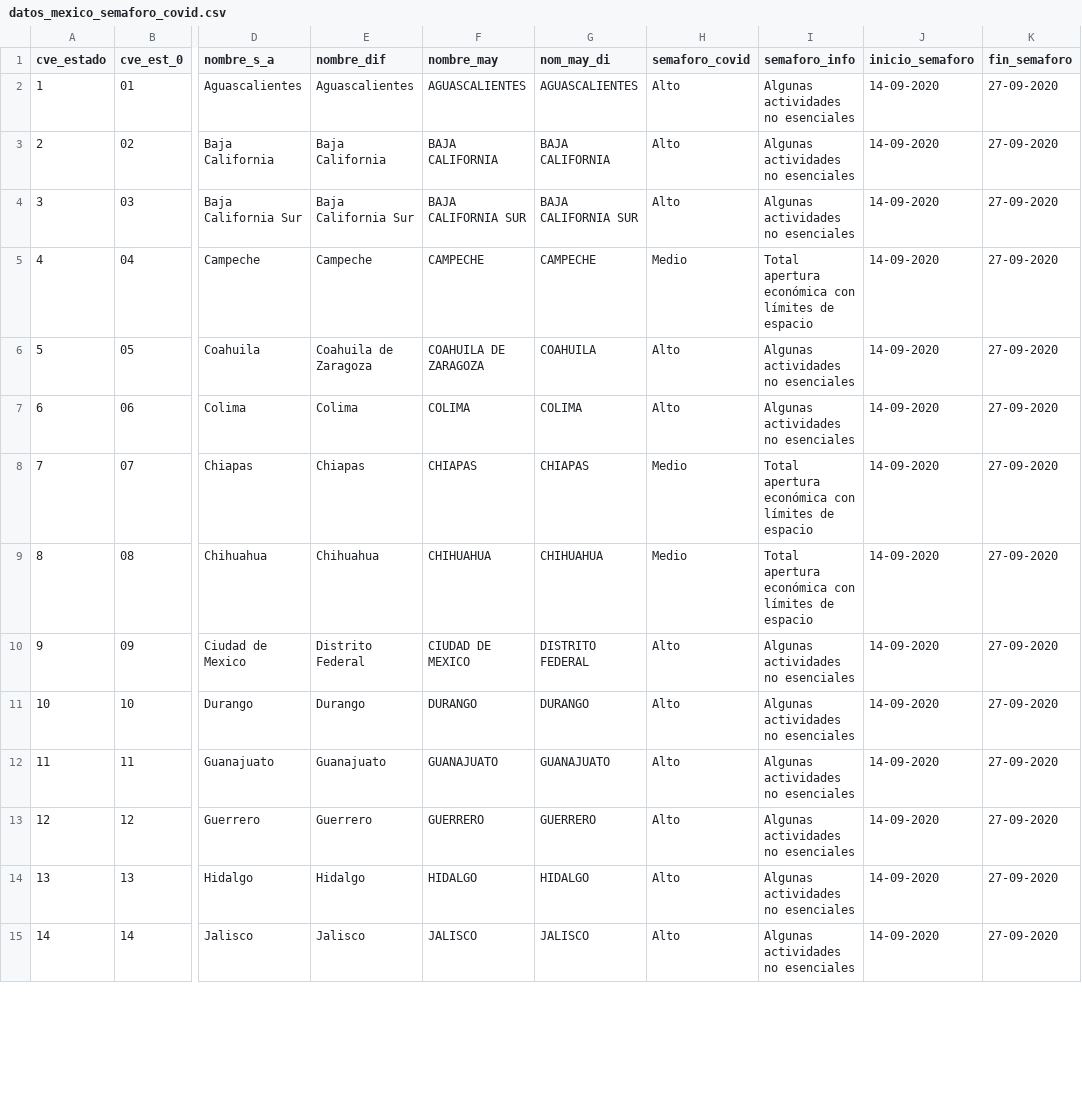
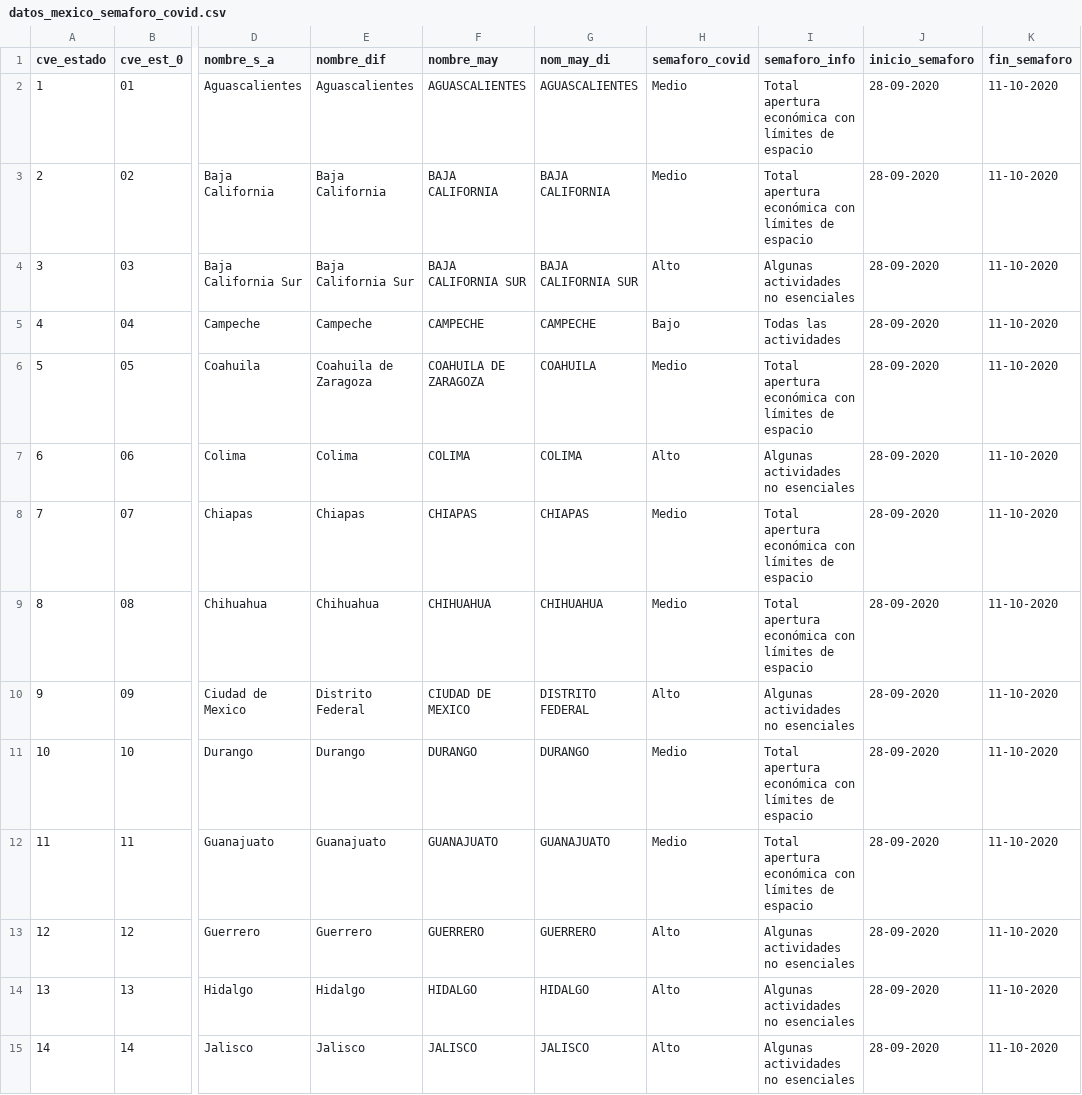
Before and after one commit to Gerardo-Guizar/covid19, a CSV file: datos_mexico_semaforo_covid.csv, drawn as a sheet; only a part is shown, gaps mark what is left out; the diff covers the shown part only; the diff names each change by its address in the sheet, - before the commit and + after, or states it on an @@ line.

Commit message:
Add files via upload

```diff
--- a/datos_mexico_semaforo_covid.csv
+++ b/datos_mexico_semaforo_covid.csv
-H2:H3 (semaforo_covid): Alto
+H2:H3 (semaforo_covid): Medio
-I2:I3 (semaforo_info): Algunas actividades no esenciales
+I2:I3 (semaforo_info): Total apertura económica con límites de espacio
-J2:J15 (inicio_semaforo): 14-09-2020
+J2:J15 (inicio_semaforo): 28-09-2020
-K2:K15 (fin_semaforo): 27-09-2020
+K2:K15 (fin_semaforo): 11-10-2020
-H5 (semaforo_covid): Medio
+H5 (semaforo_covid): Bajo
-I5 (semaforo_info): Total apertura económica con límites de espacio
+I5 (semaforo_info): Todas las actividades
-H6 (semaforo_covid): Alto
+H6 (semaforo_covid): Medio
-I6 (semaforo_info): Algunas actividades no esenciales
+I6 (semaforo_info): Total apertura económica con límites de espacio
-H11:H12 (semaforo_covid): Alto
+H11:H12 (semaforo_covid): Medio
-I11:I12 (semaforo_info): Algunas actividades no esenciales
+I11:I12 (semaforo_info): Total apertura económica con límites de espacio
```
Also changed, not shown: 48 edited cells elsewhere in this file.
